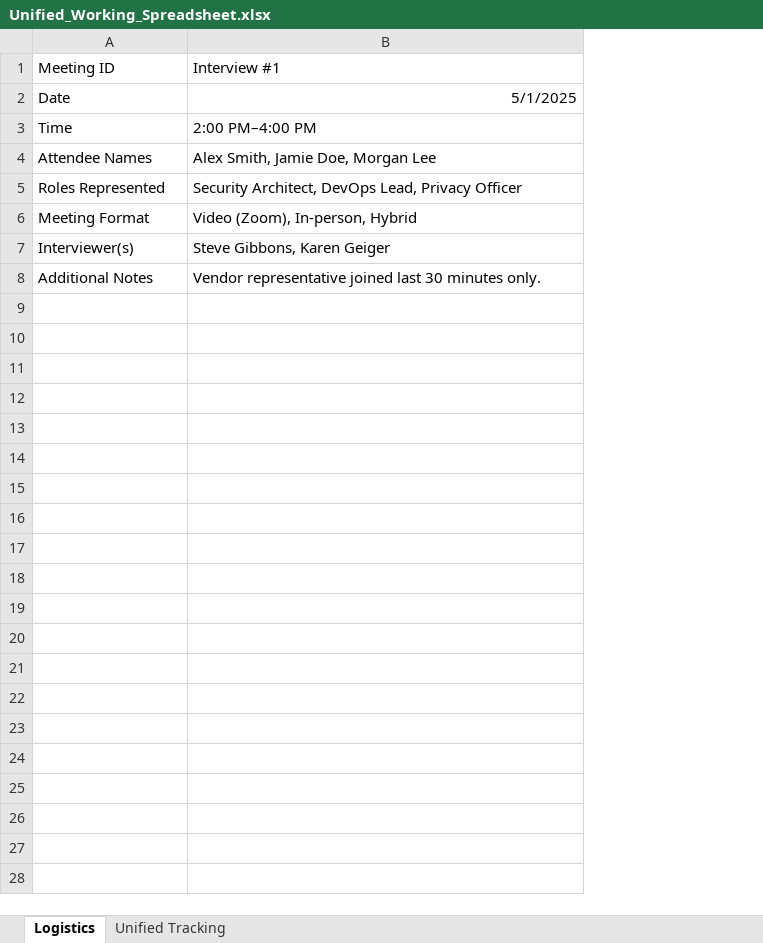
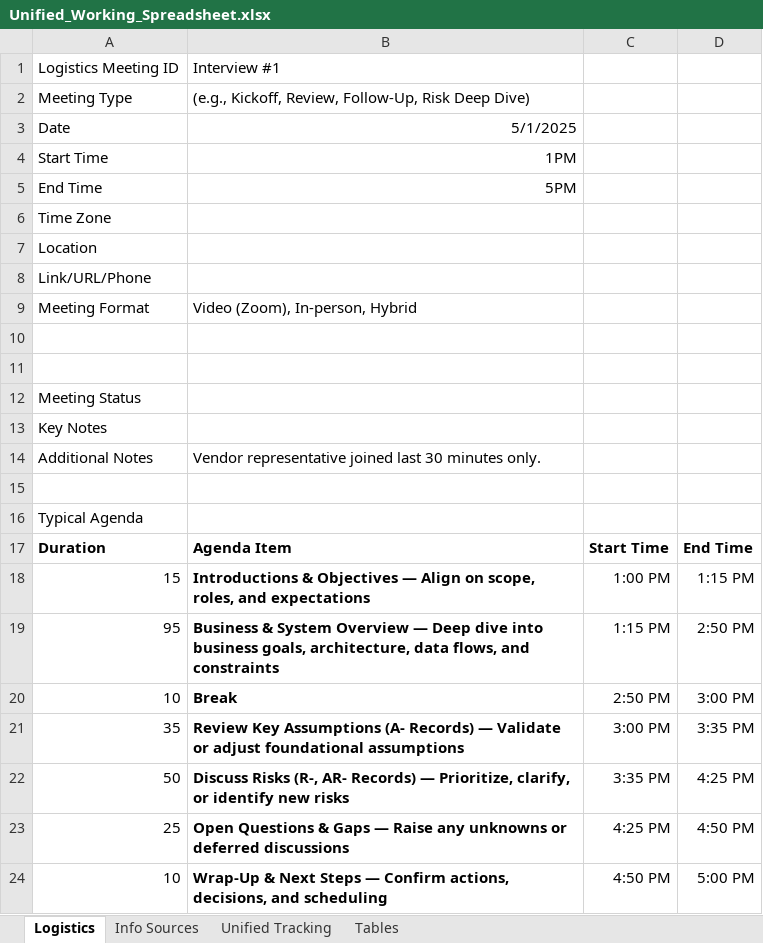
Before and after one commit to steve-gibbons/astra-threat-modeling-framework, an Excel workbook: templates/Unified_Working_Spreadsheet.xlsx, sheet Logistics, drawn as a sheet; values as stored, in another font and other column widths than the file's, no borders; table styles not drawn; removed rows and columns are numbered as before the commit, all else as after; the diff names each change by its address in the sheet, - before the commit and + after, or states it on an @@ line.

```diff
--- a/templates/Unified_Working_Spreadsheet.xlsx (sheet Logistics)
+++ b/templates/Unified_Working_Spreadsheet.xlsx (sheet Logistics)
+sheet tab: Info Sources
+sheet tab: Tables
+column C, empty
+column D, empty
-A1: Meeting ID
+A1: Logistics Meeting ID
+row 2: Meeting Type | (e.g., Kickoff, Review, Follow-Up, Risk Deep Dive)
-row 3: Time | 2:00 PM–4:00 PM
-row 4: Attendee Names | Alex Smith, Jamie Doe, Morgan Lee
-row 5: Roles Represented | Security Architect, DevOps Lead, Privacy Officer
+row 4: Start Time | 1PM
+row 5: End Time | 5PM
+row 6: Time Zone
+row 7: Location
+row 8: Link/URL/Phone
-row 10: Interviewer(s) | Steve Gibbons, Karen Geiger
+row 10: (empty)
+row 11: (empty)
+row 12: Meeting Status
+row 13: Key Notes
+row 15: (empty)
+row 16: Typical Agenda
+row 17: Duration | Agenda Item | Start Time | End Time
+row 18: 15 | Introductions & Objectives — Align on scope, roles, and expectations | 1:00 PM | 1:15 PM
+row 19: 95 | Business & System Overview — Deep dive into business goals, architecture, data flows, and constraints | 1:15 PM | 2:50 PM
+row 20: 10 | Break | 2:50 PM | 3:00 PM
+row 21: 35 | Review Key Assumptions (A- Records) — Validate or adjust foundational assumptions | 3:00 PM | 3:35 PM
+row 22: 50 | Discuss Risks (R-, AR- Records) — Prioritize, clarify, or identify new risks | 3:35 PM | 4:25 PM
+row 23: 25 | Open Questions & Gaps — Raise any unknowns or deferred discussions | 4:25 PM | 4:50 PM
+row 24: 10 | Wrap-Up & Next Steps — Confirm actions, decisions, and scheduling | 4:50 PM | 5:00 PM
```
Also changed, not shown: sheet Unified Tracking.
